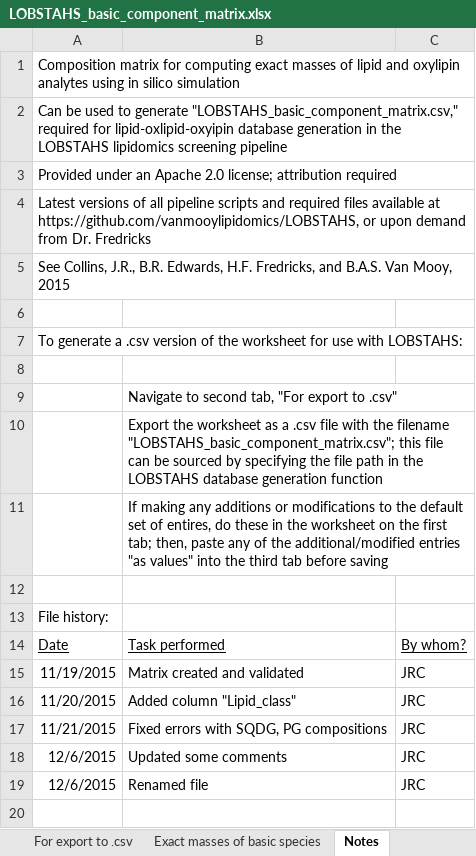
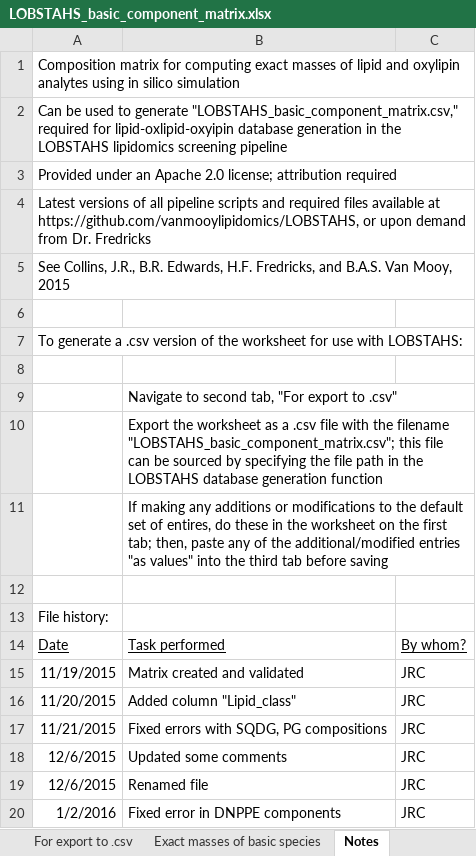
Before and after one commit to vanmooylipidomics/LOBSTAHS, an Excel workbook: inst/doc/xlsx/LOBSTAHS_basic_component_matrix.xlsx, sheet Notes, drawn as a sheet; values as stored, in another font and other column widths than the file's, no borders; the diff names each change by its address in the sheet, - before the commit and + after, or states it on an @@ line.

Commit message:
Fix error in DNPPE components in component table

```diff
--- a/inst/doc/xlsx/LOBSTAHS_basic_component_matrix.xlsx (sheet Notes)
+++ b/inst/doc/xlsx/LOBSTAHS_basic_component_matrix.xlsx (sheet Notes)
+row 20: 1/2/2016 | Fixed error in DNPPE components | JRC
```
Also changed, not shown: sheet Elemental composition matrix, sheet For export to .csv, 2 other files.
